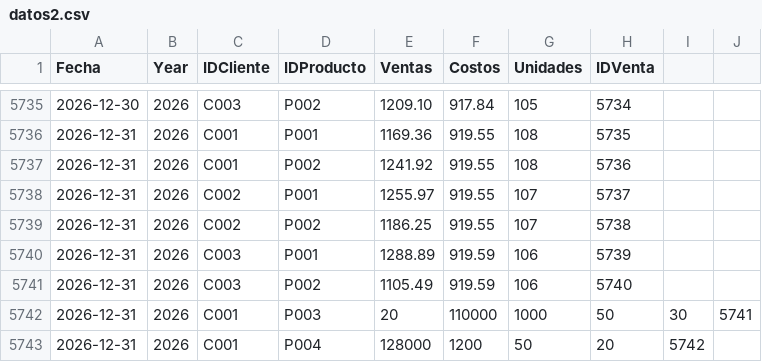
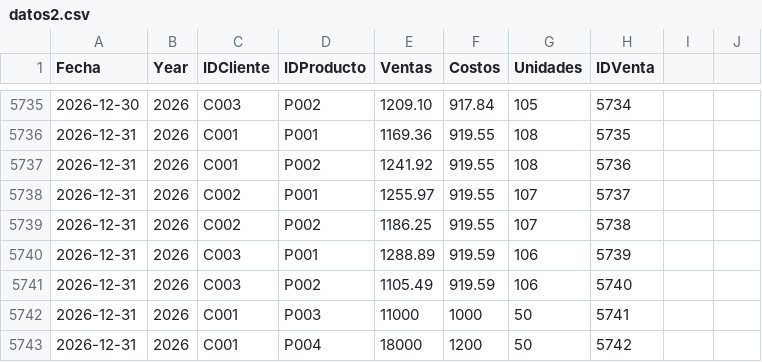
Before and after one commit to GonzaloGarciaCalvo/data-dashboard, a CSV file: data-files/data/datos2.csv, drawn as a sheet; only a part is shown, gaps mark what is left out.

```diff
--- a/data-files/data/datos2.csv
+++ b/data-files/data/datos2.csv
@@ -5741,3 +5741,3 @@ Fecha,Year,IDCliente,IDProducto,Ventas,Costos,Unidades,IDVenta
 2026-12-31,2026,C003,P002,1105.49,919.59,106,5740
-2026-12-31,2026,C001,P003,20,110000,1000,50,30,5741
-2026-12-31,2026,C001,P004,128000,1200,50,20,5742
+2026-12-31,2026,C001,P003,11000,1000,50,5741
+2026-12-31,2026,C001,P004,18000,1200,50,5742
```
Also changed, not shown: 6 other files.
